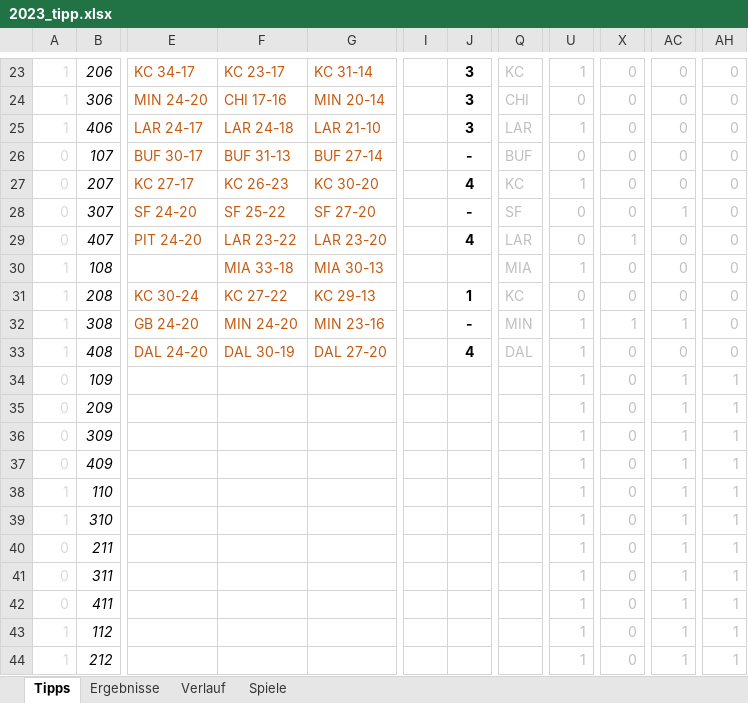
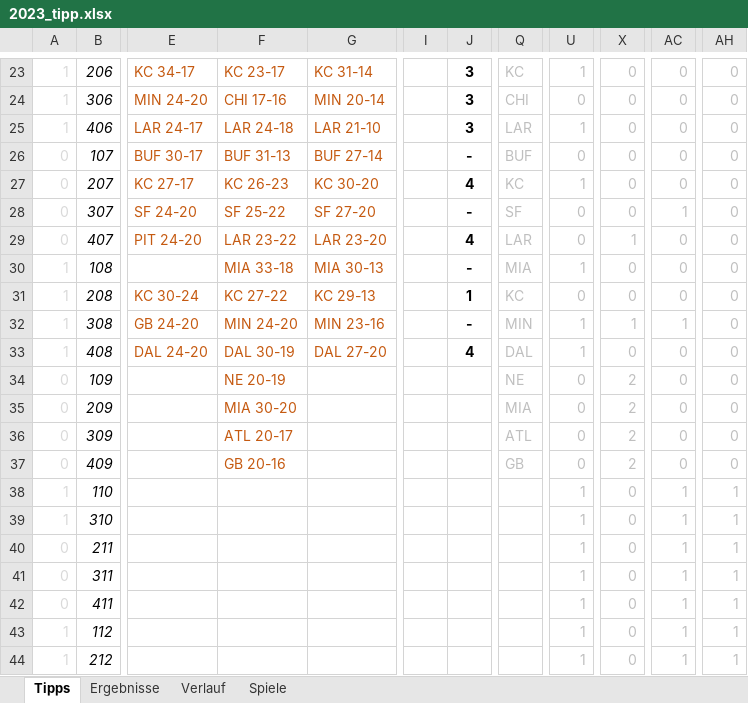
Before and after one commit to BurkyVIE/NFL_Tipps, an Excel workbook: 2023_tipp.xlsx, sheet Tipps, drawn as a sheet; only a part is shown, gaps mark what is left out; values as stored, in another font and other column widths than the file's, no borders; conditional formats not drawn; the diff names each change by its address in the sheet, - before the commit and + after, or states it on an @@ line.

Commit message:
Add files via upload

```diff
--- a/2023_tipp.xlsx (sheet Tipps)
+++ b/2023_tipp.xlsx (sheet Tipps)
-J30: (empty)
+J30: -
-F34: (empty)
+F34: NE 20-19
-Q34: (empty)
+Q34: NE
-U34:U37: 1
+U34:U37: 0
-X34:X37: 0
+X34:X37: 2
-AC34:AC37: 1
+AC34:AC37: 0
-AH34:AH37: 1
+AH34:AH37: 0
-F35: (empty)
+F35: MIA 30-20
-Q35: (empty)
+Q35: MIA
-F36: (empty)
+F36: ATL 20-17
-Q36: (empty)
+Q36: ATL
-F37: (empty)
+F37: GB 20-16
-Q37: (empty)
+Q37: GB
```
Also changed, not shown: formulas that keep their value, charts or pictures.
